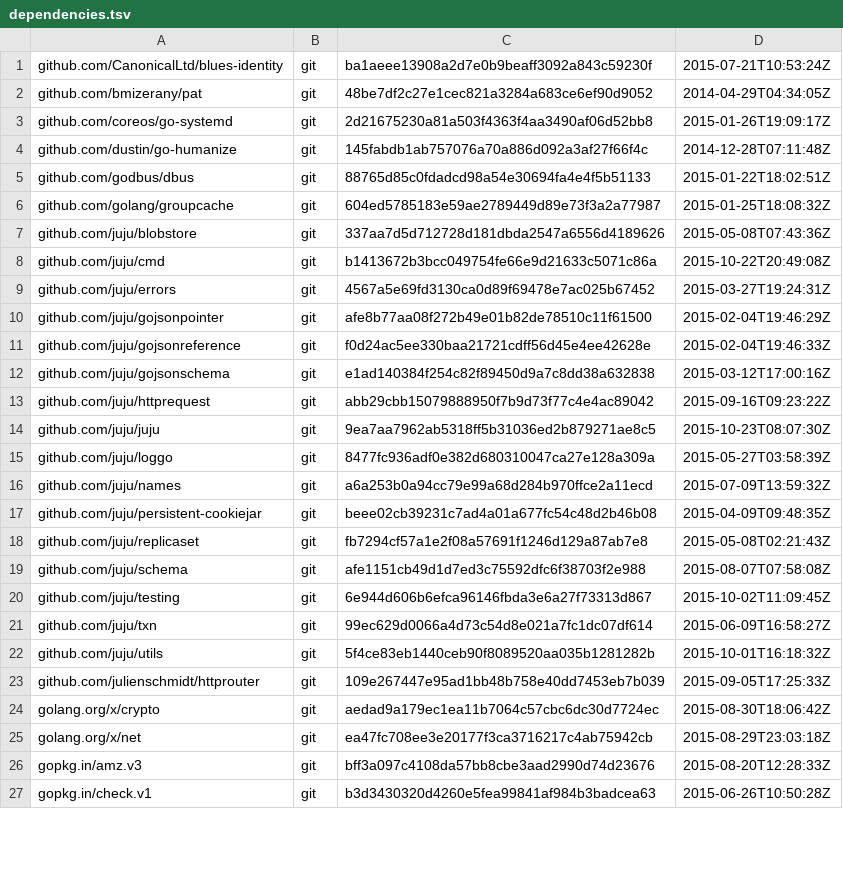
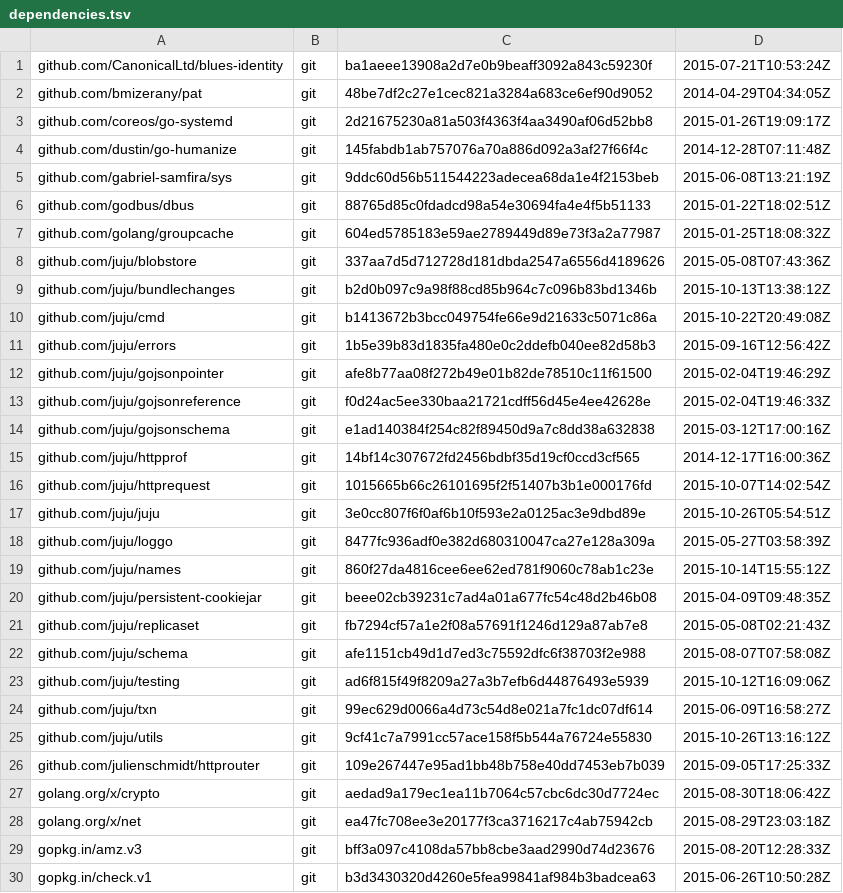
Before and after one commit to canonical/jimm, a TSV file: dependencies.tsv, drawn as a sheet; only a part is shown; the diff covers the shown part only.

```diff
--- a/dependencies.tsv
+++ b/dependencies.tsv
@@ -4,2 +4,3 @@ github.com/coreos/go-systemd	git	2d21675230a81a503f4363f4aa3490af06d52bb8	2015-0
 github.com/dustin/go-humanize	git	145fabdb1ab757076a70a886d092a3af27f66f4c	2014-12-28T07:11:48Z
+github.com/gabriel-samfira/sys	git	9ddc60d56b511544223adecea68da1e4f2153beb	2015-06-08T13:21:19Z
 github.com/godbus/dbus	git	88765d85c0fdadcd98a54e30694fa4e4f5b51133	2015-01-22T18:02:51Z
@@ -7,4 +8,5 @@ github.com/golang/groupcache	git	604ed5785183e59ae2789449d89e73f3a2a77987	2015-0
 github.com/juju/blobstore	git	337aa7d5d712728d181dbda2547a6556d4189626	2015-05-08T07:43:36Z
+github.com/juju/bundlechanges	git	b2d0b097c9a98f88cd85b964c7c096b83bd1346b	2015-10-13T13:38:12Z
 github.com/juju/cmd	git	b1413672b3bcc049754fe66e9d21633c5071c86a	2015-10-22T20:49:08Z
-github.com/juju/errors	git	4567a5e69fd3130ca0d89f69478e7ac025b67452	2015-03-27T19:24:31Z
+github.com/juju/errors	git	1b5e39b83d1835fa480e0c2ddefb040ee82d58b3	2015-09-16T12:56:42Z
 github.com/juju/gojsonpointer	git	afe8b77aa08f272b49e01b82de78510c11f61500	2015-02-04T19:46:29Z
@@ -12,6 +14,7 @@ github.com/juju/gojsonreference	git	f0d24ac5ee330baa21721cdff56d45e4ee42628e	201
 github.com/juju/gojsonschema	git	e1ad140384f254c82f89450d9a7c8dd38a632838	2015-03-12T17:00:16Z
-github.com/juju/httprequest	git	abb29cbb15079888950f7b9d73f77c4e4ac89042	2015-09-16T09:23:22Z
-github.com/juju/juju	git	9ea7aa7962ab5318ff5b31036ed2b879271ae8c5	2015-10-23T08:07:30Z
+github.com/juju/httpprof	git	14bf14c307672fd2456bdbf35d19cf0ccd3cf565	2014-12-17T16:00:36Z
+github.com/juju/httprequest	git	1015665b66c26101695f2f51407b3b1e000176fd	2015-10-07T14:02:54Z
+github.com/juju/juju	git	3e0cc807f6f0af6b10f593e2a0125ac3e9dbd89e	2015-10-26T05:54:51Z
 github.com/juju/loggo	git	8477fc936adf0e382d680310047ca27e128a309a	2015-05-27T03:58:39Z
-github.com/juju/names	git	a6a253b0a94cc79e99a68d284b970ffce2a11ecd	2015-07-09T13:59:32Z
+github.com/juju/names	git	860f27da4816cee6ee62ed781f9060c78ab1c23e	2015-10-14T15:55:12Z
 github.com/juju/persistent-cookiejar	git	beee02cb39231c7ad4a01a677fc54c48d2b46b08	2015-04-09T09:48:35Z
@@ -19,5 +22,5 @@ github.com/juju/replicaset	git	fb7294cf57a1e2f08a57691f1246d129a87ab7e8	2015-05-
 github.com/juju/schema	git	afe1151cb49d1d7ed3c75592dfc6f38703f2e988	2015-08-07T07:58:08Z
-github.com/juju/testing	git	6e944d606b6efca96146fbda3e6a27f73313d867	2015-10-02T11:09:45Z
+github.com/juju/testing	git	ad6f815f49f8209a27a3b7efb6d44876493e5939	2015-10-12T16:09:06Z
 github.com/juju/txn	git	99ec629d0066a4d73c54d8e021a7fc1dc07df614	2015-06-09T16:58:27Z
-github.com/juju/utils	git	5f4ce83eb1440ceb90f8089520aa035b1281282b	2015-10-01T16:18:32Z
+github.com/juju/utils	git	9cf41c7a7991cc57ace158f5b544a76724e55830	2015-10-26T13:16:12Z
 github.com/julienschmidt/httprouter	git	109e267447e95ad1bb48b758e40dd7453eb7b039	2015-09-05T17:25:33Z
```
Also changed, not shown: 8 edited cells elsewhere in this file, 13 other files.
